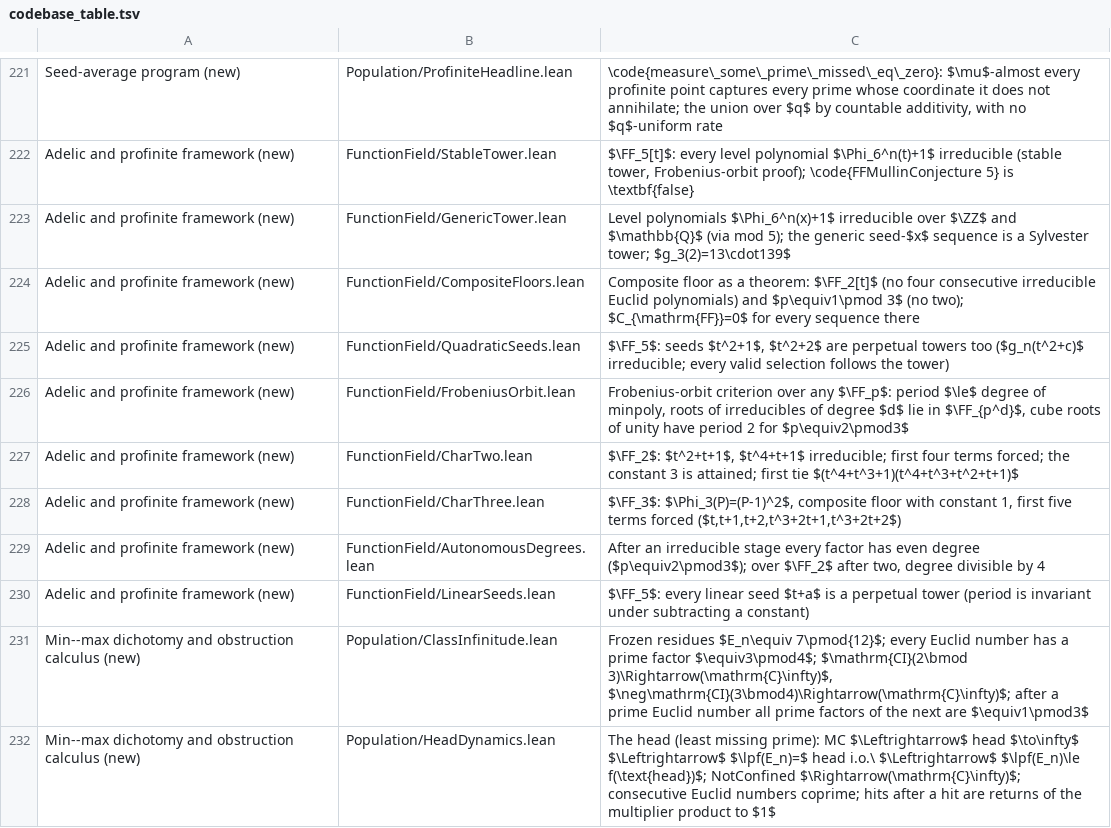
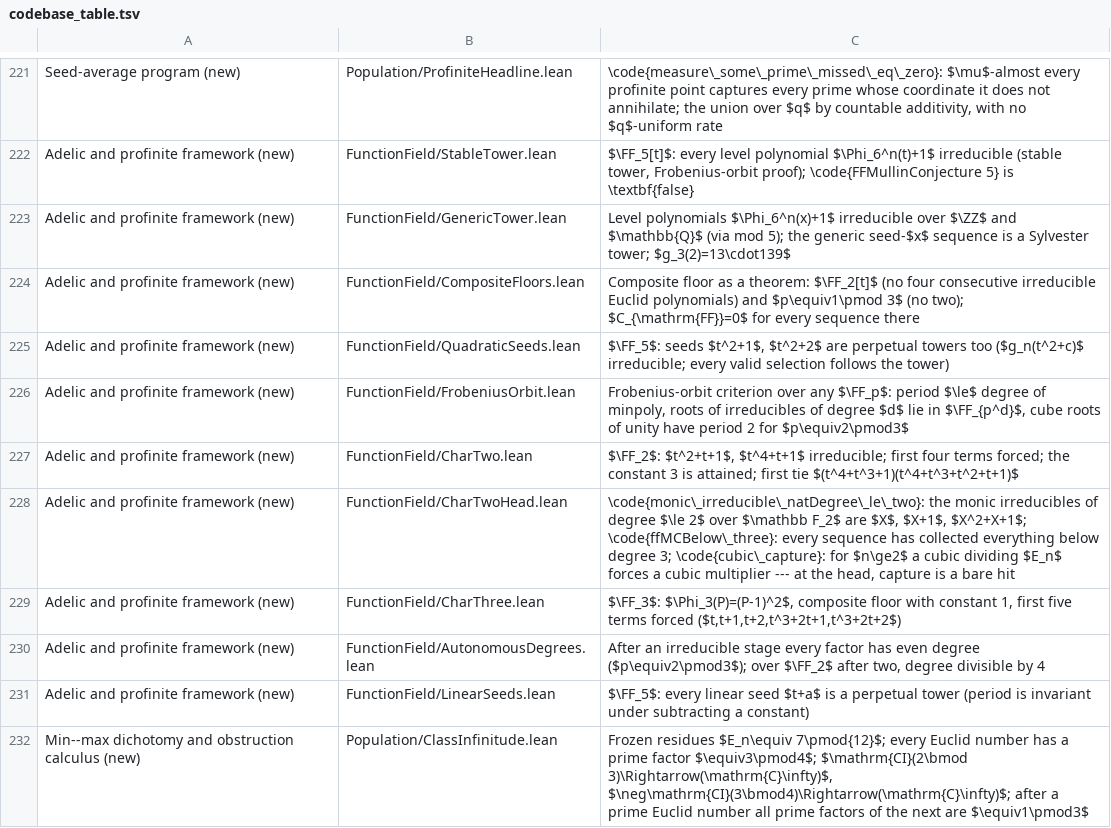
Before and after one commit to marcellop71/EM, a TSV file: tools/codebase_table.tsv, drawn as a sheet; only a part is shown, gaps mark what is left out; the shorter side is filled out with more unchanged rows; the diff names each change by its address in the sheet, - before the commit and + after, or states it on an @@ line.

```diff
--- a/tools/codebase_table.tsv
+++ b/tools/codebase_table.tsv
+row 228: Adelic and profinite framework (new) | FunctionField/CharTwoHead.lean | \code{monic\_irreducible\_natDegree\_le\_two}: the monic irreducibles of degree $\le 2$ over $\mathbb F_2$ are $X$, $X+1$, $X^2+X+1$; \code{ffMCBelow\_three}: every sequence has collected everything below degree 3; \code{cubic\_capture}: for $n\ge2$ a cubic dividing $E_n$ forces a cubic multiplier --- at the head, capture is a bare hit
```
Also changed, not shown: 8 other files.
